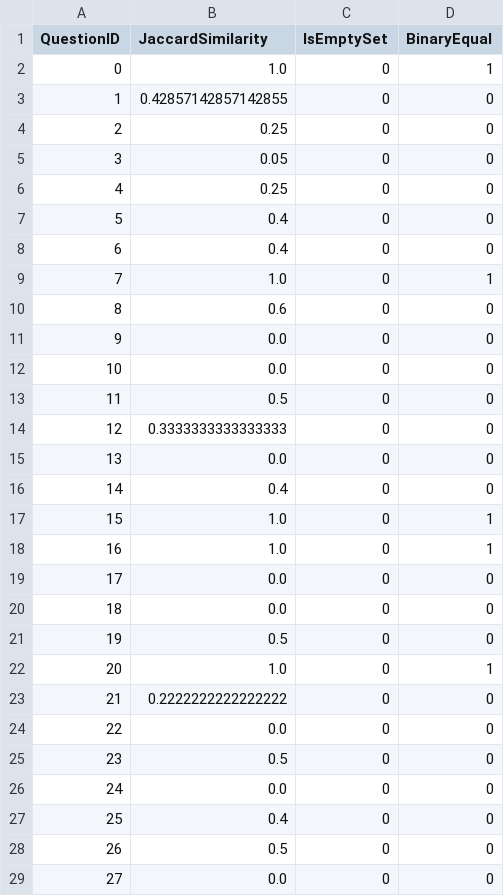
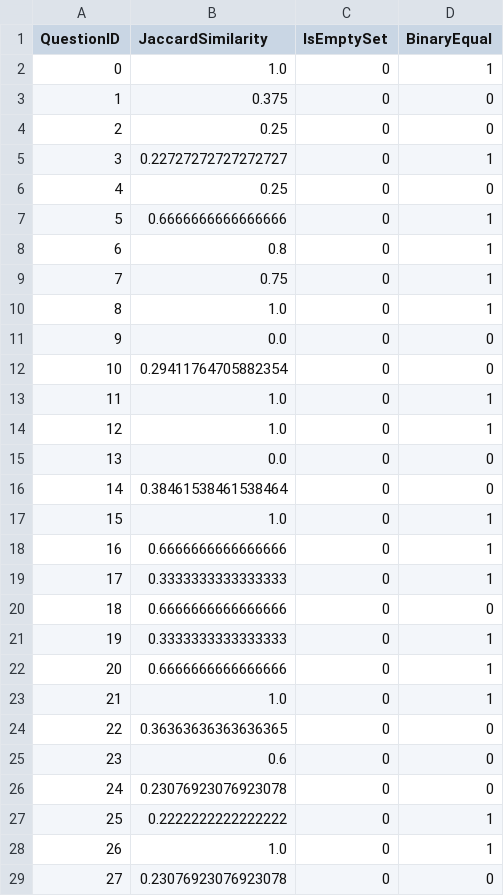
Before and after one commit to GabrieleT0/Answer-Set-Consistency-of-LLMs-For-QA, a TSV file: data/evaluation_results/spinach/sup-sub_gpt-4.1-nano-2025-04-14__wikidata.tsv, drawn as a sheet; only a part is shown; the diff covers the shown part only.

Commit message:
Updated evaluation results after changing in the evaluation pipeline

```diff
--- a/data/evaluation_results/spinach/sup-sub_gpt-4.1-nano-2025-04-14__wikidata.tsv
+++ b/data/evaluation_results/spinach/sup-sub_gpt-4.1-nano-2025-04-14__wikidata.tsv
@@ -2,28 +2,28 @@ QuestionID	JaccardSimilarity	IsEmptySet	BinaryEqual
 0	1.0	0	1
-1	0.42857142857142855	0	0
+1	0.375	0	0
 2	0.25	0	0
-3	0.05	0	0
+3	0.22727272727272727	0	1
 4	0.25	0	0
-5	0.4	0	0
-6	0.4	0	0
-7	1.0	0	1
-8	0.6	0	0
+5	0.6666666666666666	0	1
+6	0.8	0	1
+7	0.75	0	1
+8	1.0	0	1
 9	0.0	0	0
-10	0.0	0	0
-11	0.5	0	0
-12	0.3333333333333333	0	0
+10	0.29411764705882354	0	0
+11	1.0	0	1
+12	1.0	0	1
 13	0.0	0	0
-14	0.4	0	0
+14	0.38461538461538464	0	0
 15	1.0	0	1
-16	1.0	0	1
-17	0.0	0	0
-18	0.0	0	0
-19	0.5	0	0
-20	1.0	0	1
-21	0.2222222222222222	0	0
-22	0.0	0	0
-23	0.5	0	0
-24	0.0	0	0
-25	0.4	0	0
-26	0.5	0	0
-27	0.0	0	0
+16	0.6666666666666666	0	1
+17	0.3333333333333333	0	1
+18	0.6666666666666666	0	0
+19	0.3333333333333333	0	1
+20	0.6666666666666666	0	1
+21	1.0	0	1
+22	0.36363636363636365	0	0
+23	0.6	0	0
+24	0.23076923076923078	0	0
+25	0.2222222222222222	0	1
+26	1.0	0	1
+27	0.23076923076923078	0	0
```
Also changed, not shown: 123 edited cells elsewhere in this file, data/evaluation_results/spinach/sup-sub_gpt-4.1-2025-04-14_fixing.tsv, data/evaluation_results/spinach/sup-sub_gpt-4.1-mini-2025-04-14_.tsv, 9 other files.
